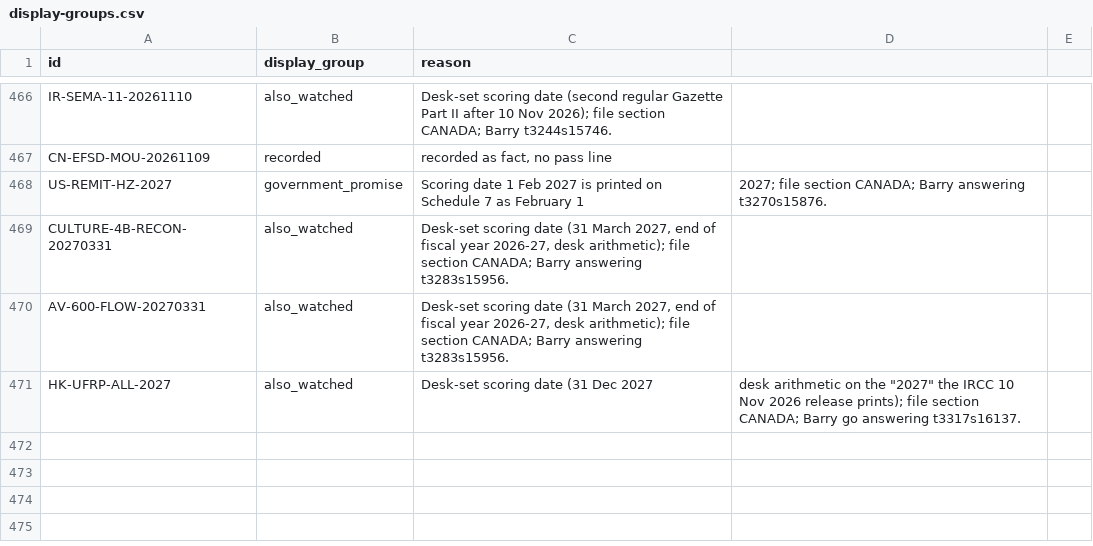
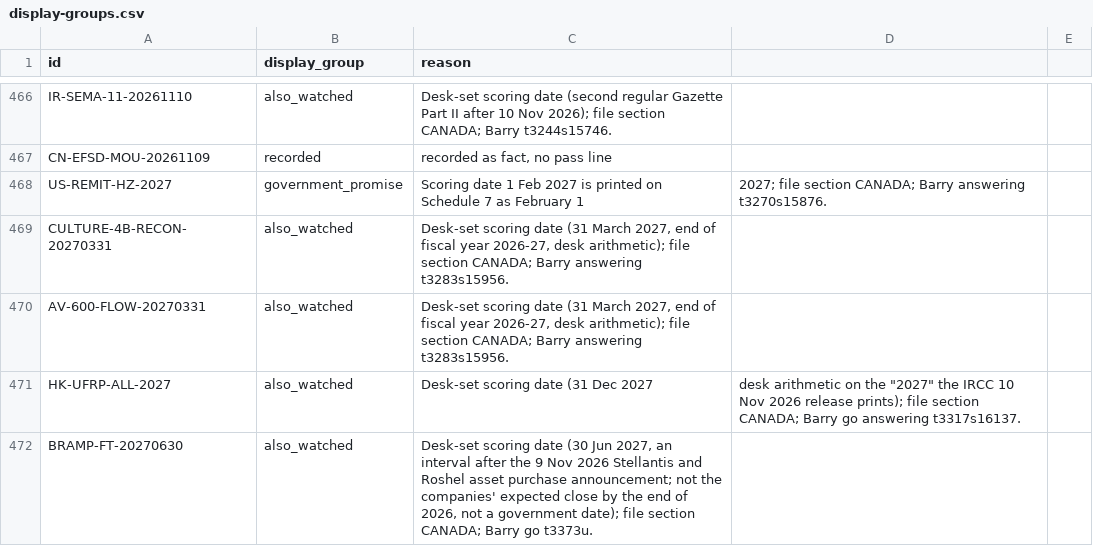
Before and after one commit to Citizenheldrecord/register, a CSV file: data/display-groups.csv, drawn as a sheet; only a part is shown, gaps mark what is left out; the diff names each change by its address in the sheet, - before the commit and + after, or states it on an @@ line.

```diff
--- a/data/display-groups.csv
+++ b/data/display-groups.csv
+row 472: BRAMP-FT-20270630 | also_watched | Desk-set scoring date (30 Jun 2027, an interval after the 9 Nov 2026 Stellantis and Roshel asset purchase announcement; not the companies' expected close by the end of 2026, not a government date); file section CANADA; Barry go t3373u.
```
Also changed, not shown: data/entries.csv, data/row-annotations.csv, 10 other files.
